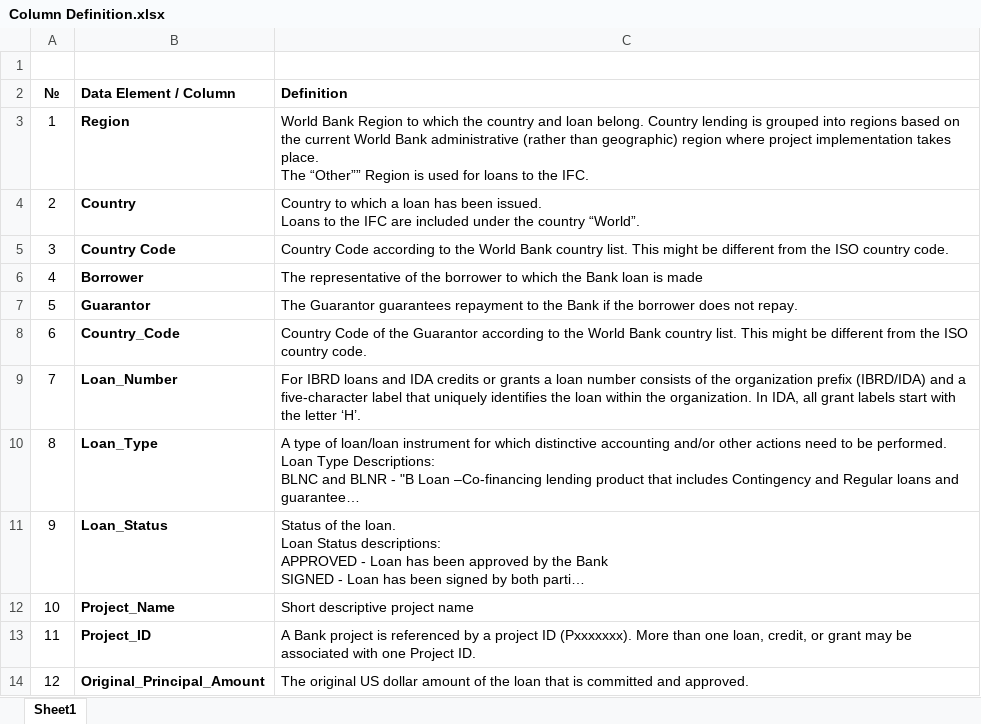
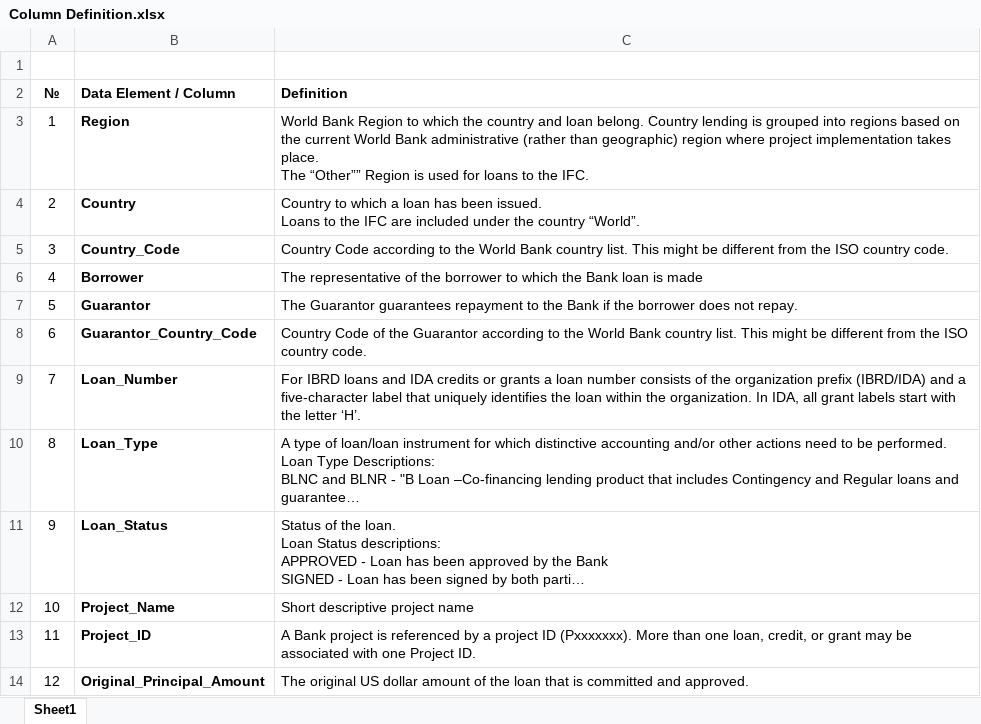
Before and after one commit to BevzaM/BIMarathon2021, an Excel workbook: Project Definition/Column Definition.xlsx, sheet Sheet1, drawn as a sheet; only a part is shown; long unchanged cells end in …; values as stored, in another font and other column widths than the file's, no borders; the diff names each change by its address in the sheet, - before the commit and + after, or states it on an @@ line.

```diff
--- a/Project Definition/Column Definition.xlsx (sheet Sheet1)
+++ b/Project Definition/Column Definition.xlsx (sheet Sheet1)
-B5 (Data Element / Column): Country Code
+B5 (Data Element / Column): Country_Code
-B8 (Data Element / Column): Country_Code
+B8 (Data Element / Column): Guarantor_Country_Code
```
Also changed, not shown: 2 other files.
